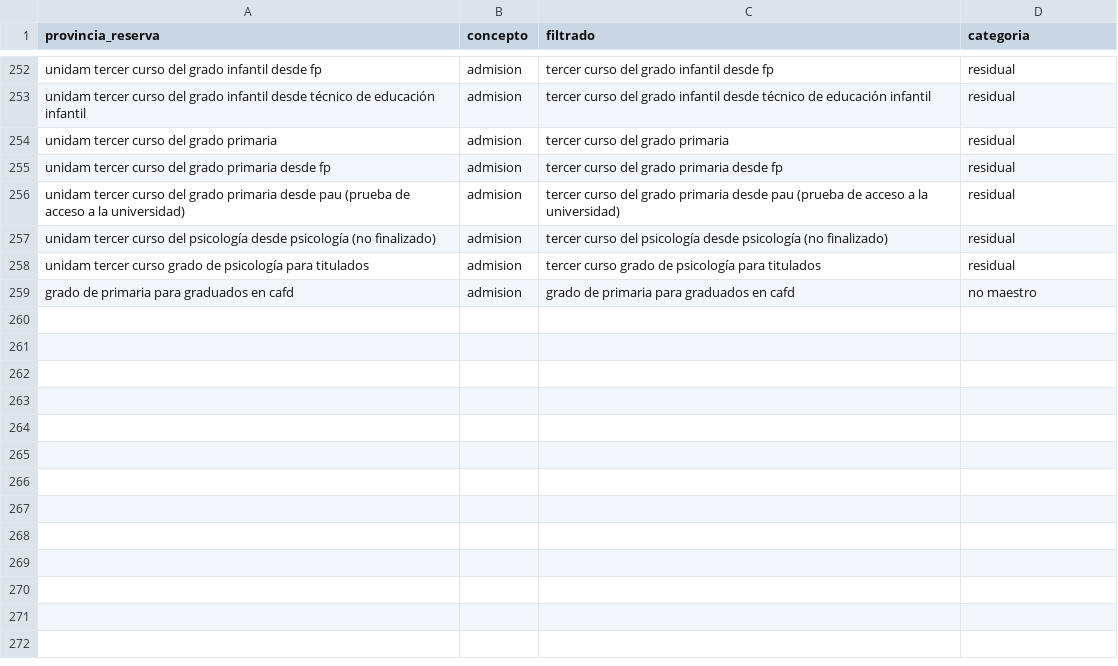
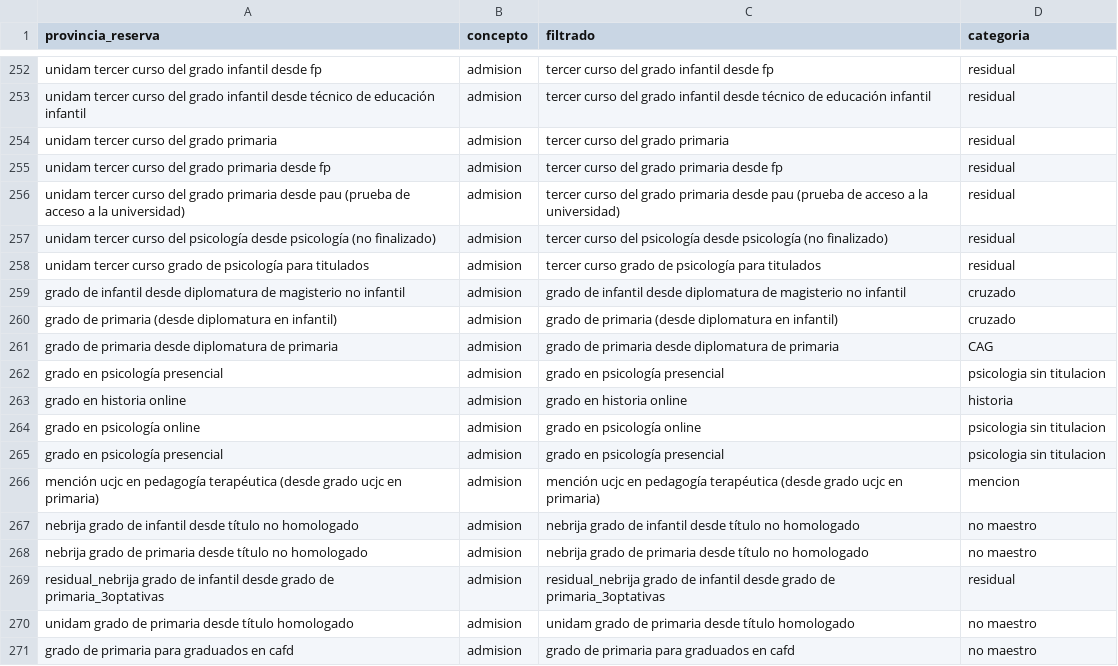
Before and after one commit to eduardodragan/ed286286ed, a CSV file: categorias para matriculas - provincia reserva grados.csv, drawn as a sheet; only a part is shown, gaps mark what is left out.

Commit message:
Update categorias para matriculas - provincia reserva grados.csv

```diff
--- a/categorias para matriculas - provincia reserva grados.csv
+++ b/categorias para matriculas - provincia reserva grados.csv
@@ -258,2 +258,14 @@ unidam tercer curso del psicología desde psicología (no finalizado),admision,t
 unidam tercer curso grado de psicología para titulados,admision,tercer curso grado de psicología para titulados,residual
+grado de infantil desde diplomatura de magisterio no infantil,admision,grado de infantil desde diplomatura de magisterio no infantil,cruzado
+grado de primaria (desde diplomatura en infantil),admision,grado de primaria (desde diplomatura en infantil),cruzado
+grado de primaria desde diplomatura de primaria,admision,grado de primaria desde diplomatura de primaria,CAG
+grado en psicología presencial,admision,grado en psicología presencial,psicologia sin titulacion
+grado en historia online,admision,grado en historia online,historia
+grado en psicología online,admision,grado en psicología online,psicologia sin titulacion
+grado en psicología presencial,admision,grado en psicología presencial,psicologia sin titulacion
+mención ucjc en pedagogía terapéutica (desde grado ucjc en primaria),admision,mención ucjc en pedagogía terapéutica (desde grado ucjc en primaria),mencion
+nebrija grado de infantil desde título no homologado,admision,nebrija grado de infantil desde título no homologado,no maestro
+nebrija grado de primaria desde título no homologado,admision,nebrija grado de primaria desde título no homologado,no maestro
+residual_nebrija grado de infantil desde grado de primaria_3optativas,admision,residual_nebrija grado de infantil desde grado de primaria_3optativas,residual
+unidam grado de primaria desde título homologado,admision,unidam grado de primaria desde título homologado,no maestro
 grado de primaria para graduados en cafd,admision,grado de primaria para graduados en cafd,no maestro
```
